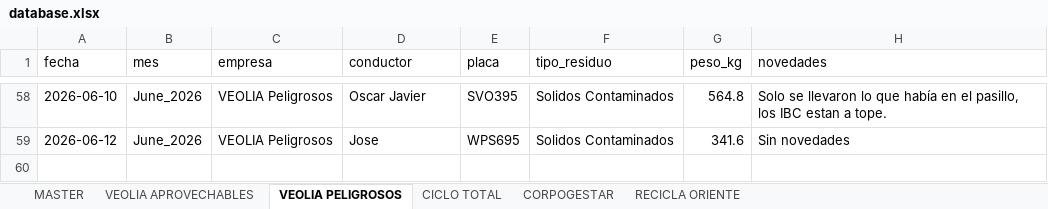
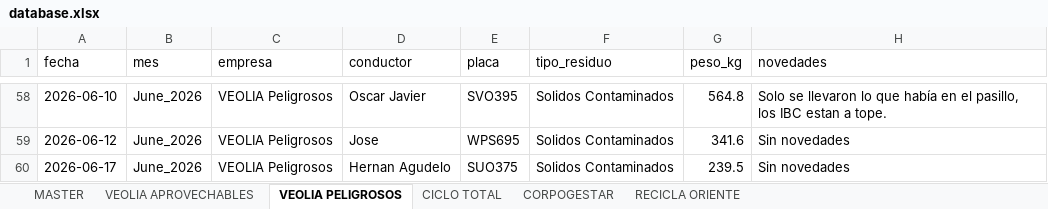
Before and after one commit to alejandraho013/registro-salida-residuos, an Excel workbook: database.xlsx, sheet VEOLIA PELIGROSOS, drawn as a sheet; only a part is shown, gaps mark what is left out; values as stored, in another font and other column widths than the file's, no borders; the diff names each change by its address in the sheet, - before the commit and + after, or states it on an @@ line.

Commit message:
Reg_VEOLIA Peligrosos_SUO375_20260617_165159

```diff
--- a/database.xlsx (sheet VEOLIA PELIGROSOS)
+++ b/database.xlsx (sheet VEOLIA PELIGROSOS)
+row 60: 2026-06-17 | June_2026 | VEOLIA Peligrosos | Hernan Agudelo | SUO375 | Solidos Contaminados | 239.5 | Sin novedades
```
Also changed, not shown: sheet MASTER.
